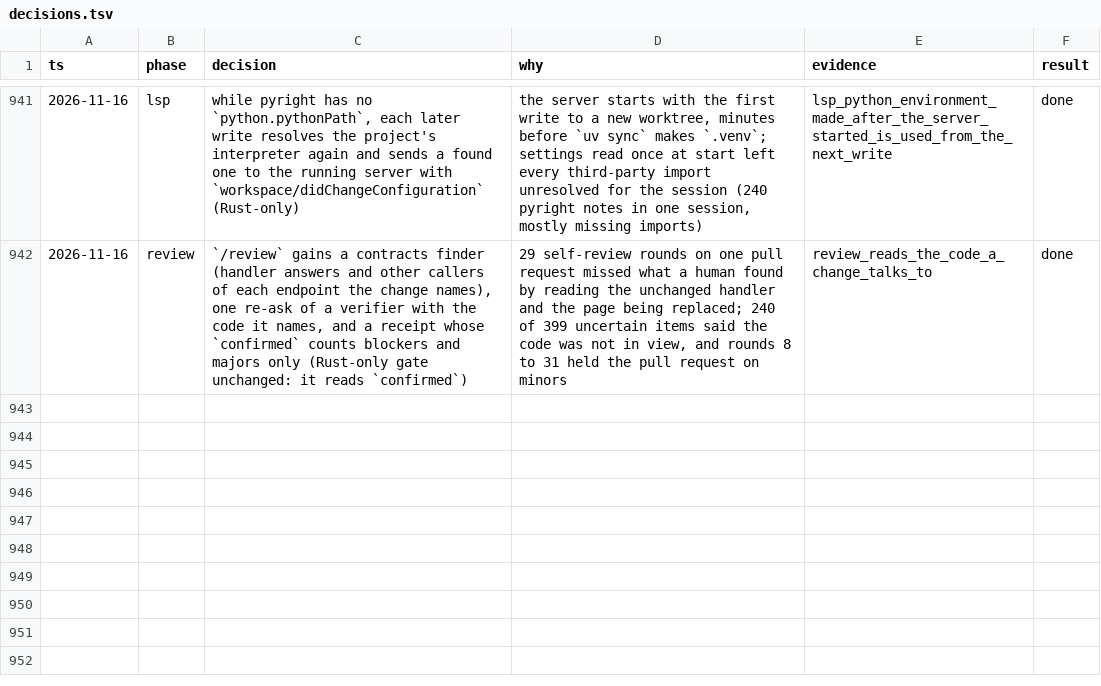
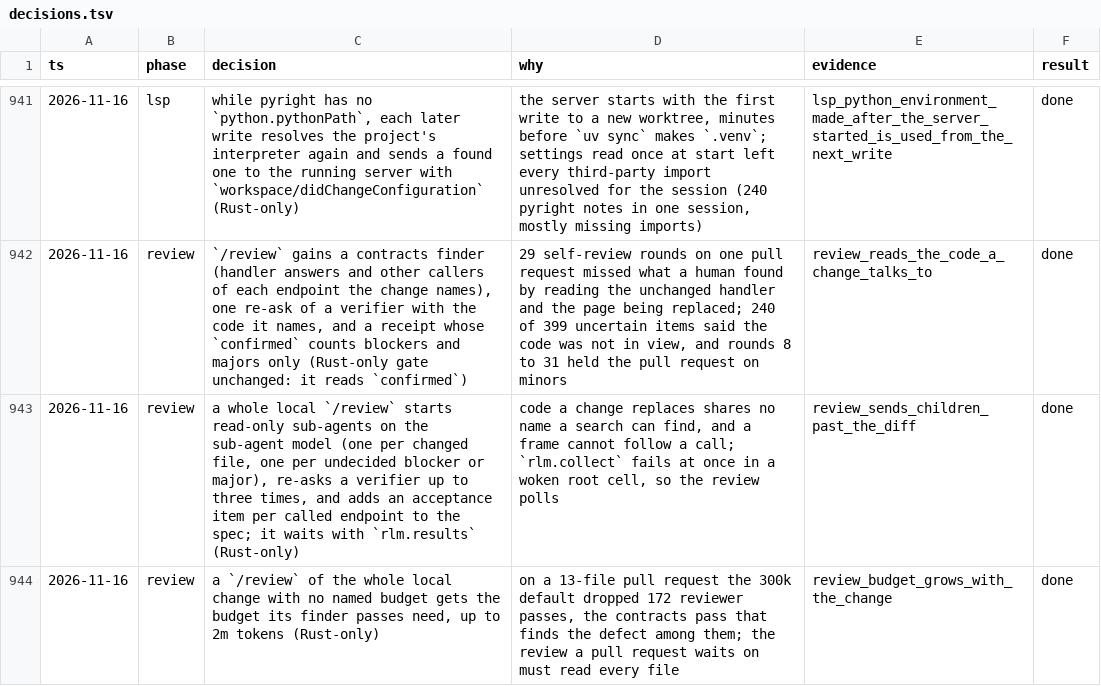
Before and after one commit to alfredosdpiii/ultron-rs, a TSV file: docs/rust-rewrite/decisions.tsv, drawn as a sheet; only a part is shown, gaps mark what is left out; the diff names each change by its address in the sheet, - before the commit and + after, or states it on an @@ line.

Commit message:
Docs: the review's sub-agents, re-ask rounds and grown budget

```diff
--- a/docs/rust-rewrite/decisions.tsv
+++ b/docs/rust-rewrite/decisions.tsv
+row 943: 2026-11-16 | review | a whole local `/review` starts read-only sub-agents on the sub-agent model (one per changed file, one per undecided blocker or major), re-asks a verifier up to three times, and adds an acceptance item per called endpoint to the spec; it waits with `rlm.results` (Rust-only) | code a change replaces shares no name a search can find, and a frame cannot follow a call; `rlm.collect` fails at once in a woken root cell, so the review polls | review_sends_children_past_the_diff | done
+row 944: 2026-11-16 | review | a `/review` of the whole local change with no named budget gets the budget its finder passes need, up to 2m tokens (Rust-only) | on a 13-file pull request the 300k default dropped 172 reviewer passes, the contracts pass that finds the defect among them; the review a pull request waits on must read every file | review_budget_grows_with_the_change | done
```
Also changed, not shown: 3 other files.
